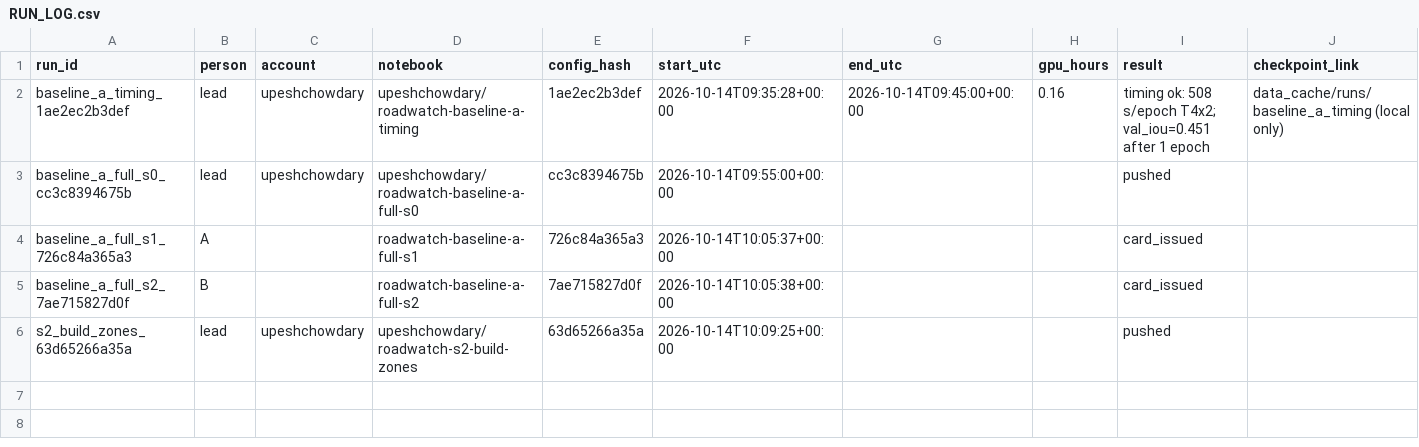
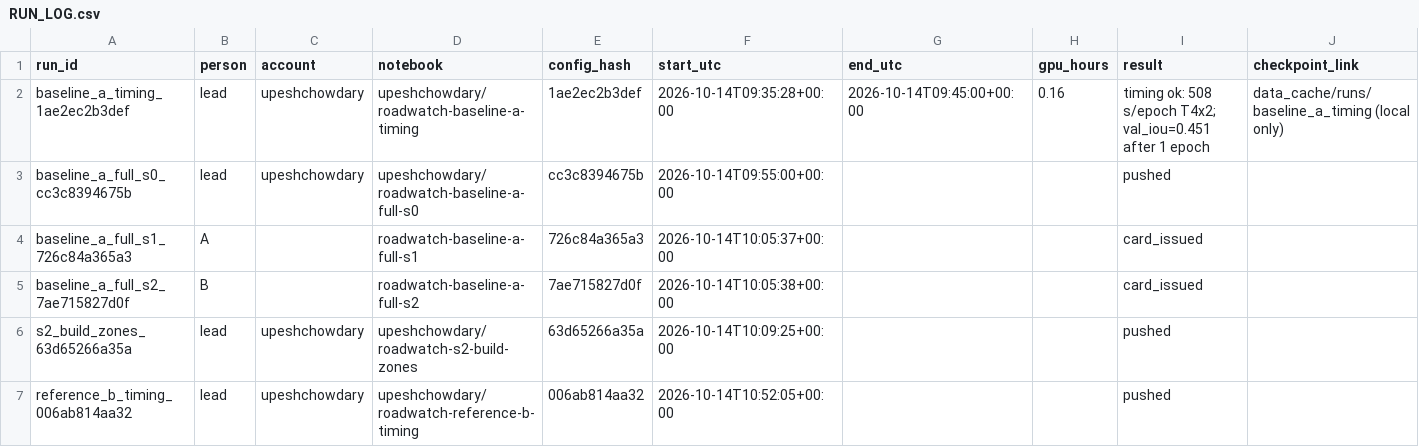
Before and after one commit to upeshchowdary/AI-Based-Road-Extraction-and-New-Road-Alert-System-using-Multi-Temporal-Satellite-Images, a CSV file: runs/RUN_LOG.csv, drawn as a sheet.

```diff
--- a/runs/RUN_LOG.csv
+++ b/runs/RUN_LOG.csv
@@ -6 +6,2 @@ baseline_a_full_s2_7ae715827d0f,B,,roadwatch-baseline-a-full-s2,7ae715827d0f,202
 s2_build_zones_63d65266a35a,lead,upeshchowdary,upeshchowdary/roadwatch-s2-build-zones,63d65266a35a,2026-10-14T10:09:25+00:00,,,pushed,
+reference_b_timing_006ab814aa32,lead,upeshchowdary,upeshchowdary/roadwatch-reference-b-timing,006ab814aa32,2026-10-14T10:52:05+00:00,,,pushed,
```
Also changed, not shown: 4 other files.
